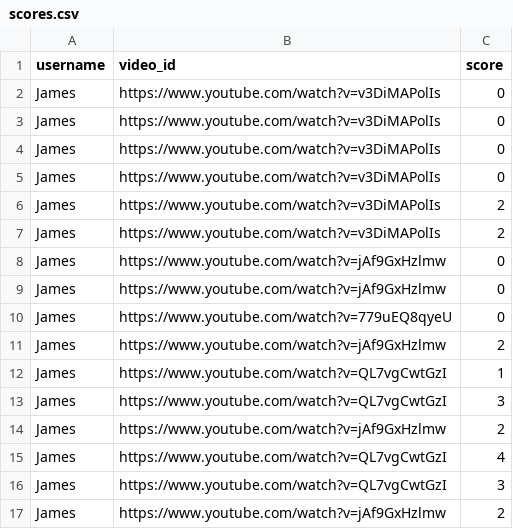
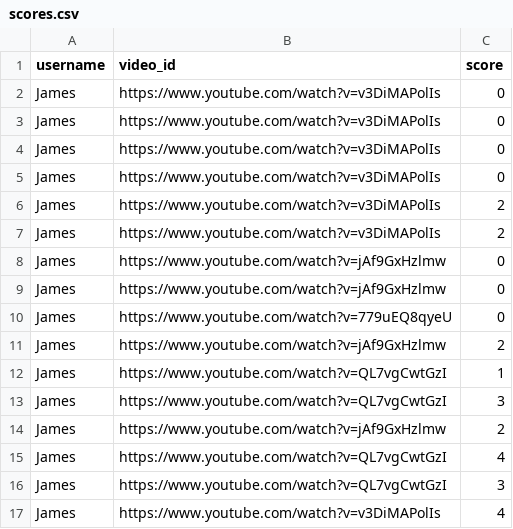
Before and after one commit to scooter7/VideoLMS, a CSV file: UsersandScores/scores.csv, drawn as a sheet.

Commit message:
Add new score

```diff
--- a/UsersandScores/scores.csv
+++ b/UsersandScores/scores.csv
@@ -16,2 +16,2 @@ James,https://www.youtube.com/watch?v=QL7vgCwtGzI,4
 James,https://www.youtube.com/watch?v=QL7vgCwtGzI,3
-James,https://www.youtube.com/watch?v=jAf9GxHzlmw,2
+James,https://www.youtube.com/watch?v=v3DiMAPolIs,4
```
